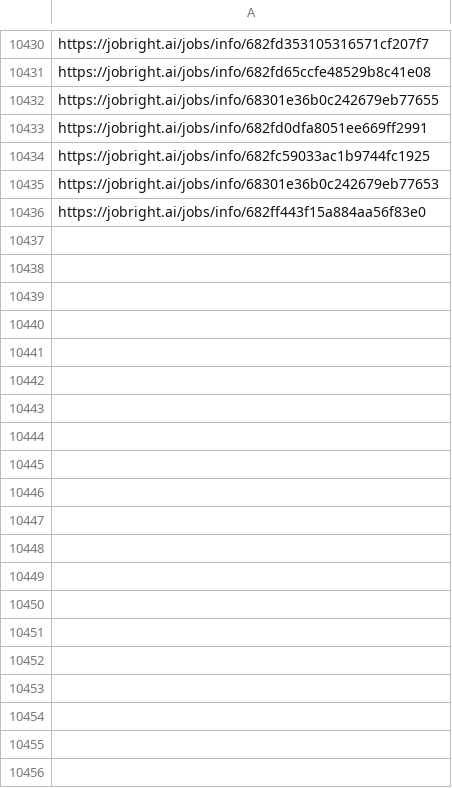
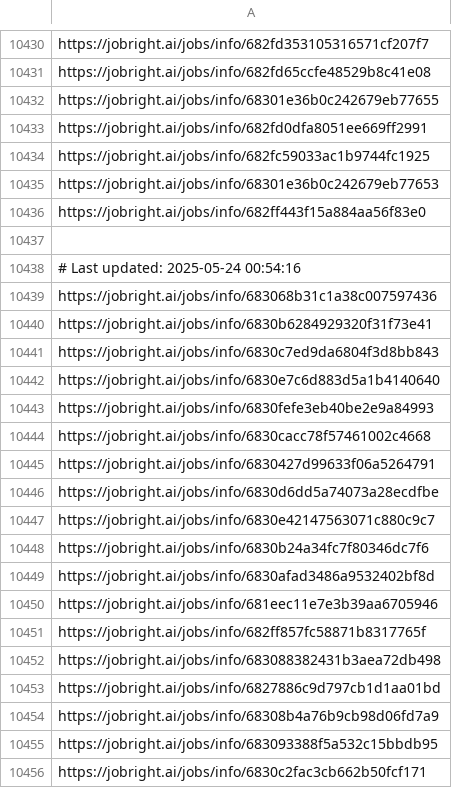
Before and after one commit to Pradeepsingh61/job_DE1, a CSV file: Legal_and_Compliance_links.csv, drawn as a sheet; only a part is shown, gaps mark what is left out; the diff covers the shown part only.

```diff
--- a/Legal_and_Compliance_links.csv
+++ b/Legal_and_Compliance_links.csv
@@ -10436 +10436,21 @@ https://jobright.ai/jobs/info/68301e36b0c242679eb77653
 https://jobright.ai/jobs/info/682ff443f15a884aa56f83e0
+
+# Last updated: 2025-05-24 00:54:16
+https://jobright.ai/jobs/info/683068b31c1a38c007597436
+https://jobright.ai/jobs/info/6830b6284929320f31f73e41
+https://jobright.ai/jobs/info/6830c7ed9da6804f3d8bb843
+https://jobright.ai/jobs/info/6830e7c6d883d5a1b4140640
+https://jobright.ai/jobs/info/6830fefe3eb40be2e9a84993
+https://jobright.ai/jobs/info/6830cacc78f57461002c4668
+https://jobright.ai/jobs/info/6830427d99633f06a5264791
+https://jobright.ai/jobs/info/6830d6dd5a74073a28ecdfbe
+https://jobright.ai/jobs/info/6830e42147563071c880c9c7
+https://jobright.ai/jobs/info/6830b24a34fc7f80346dc7f6
+https://jobright.ai/jobs/info/6830afad3486a9532402bf8d
+https://jobright.ai/jobs/info/681eec11e7e3b39aa6705946
+https://jobright.ai/jobs/info/682ff857fc58871b8317765f
+https://jobright.ai/jobs/info/683088382431b3aea72db498
+https://jobright.ai/jobs/info/6827886c9d797cb1d1aa01bd
+https://jobright.ai/jobs/info/68308b4a76b9cb98d06fd7a9
+https://jobright.ai/jobs/info/683093388f5a532c15bbdb95
+https://jobright.ai/jobs/info/6830c2fac3cb662b50fcf171
```
Also changed, not shown: 35 added rows elsewhere in this file, Accounting_and_Finance.csv, Human_Resources_links.csv, 30 other files.
